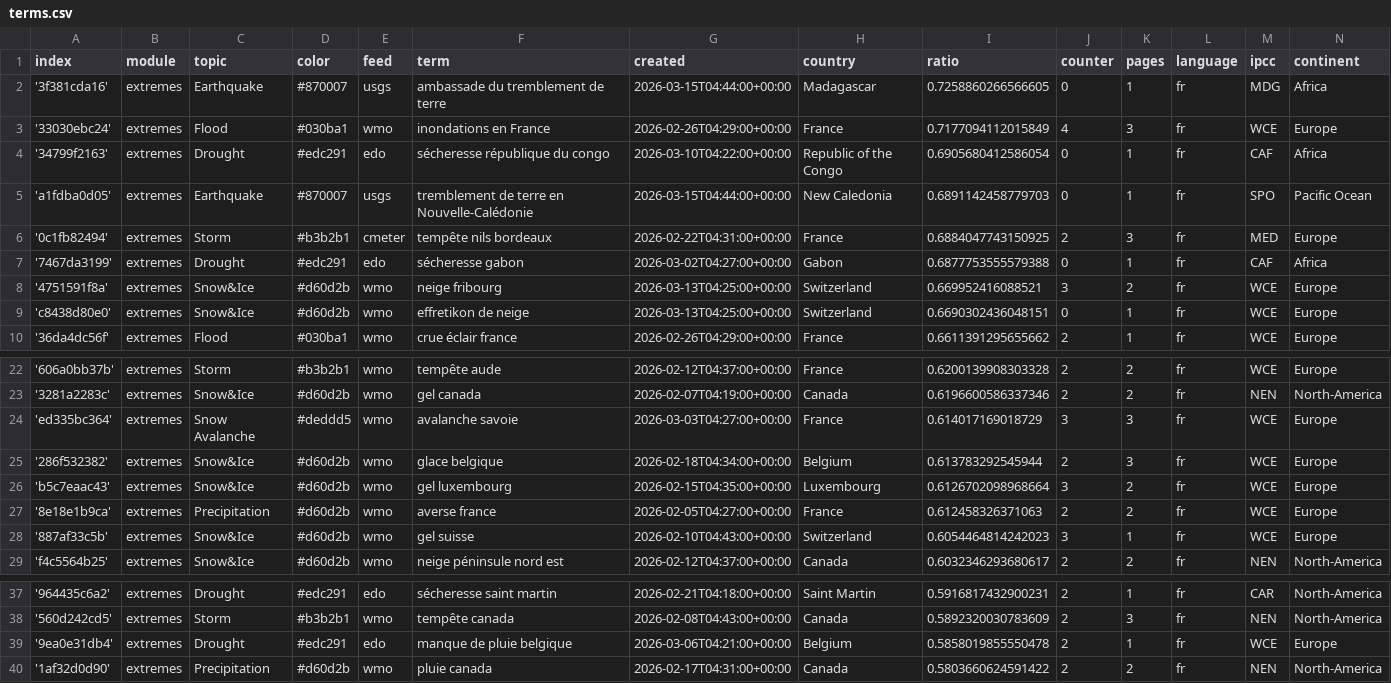
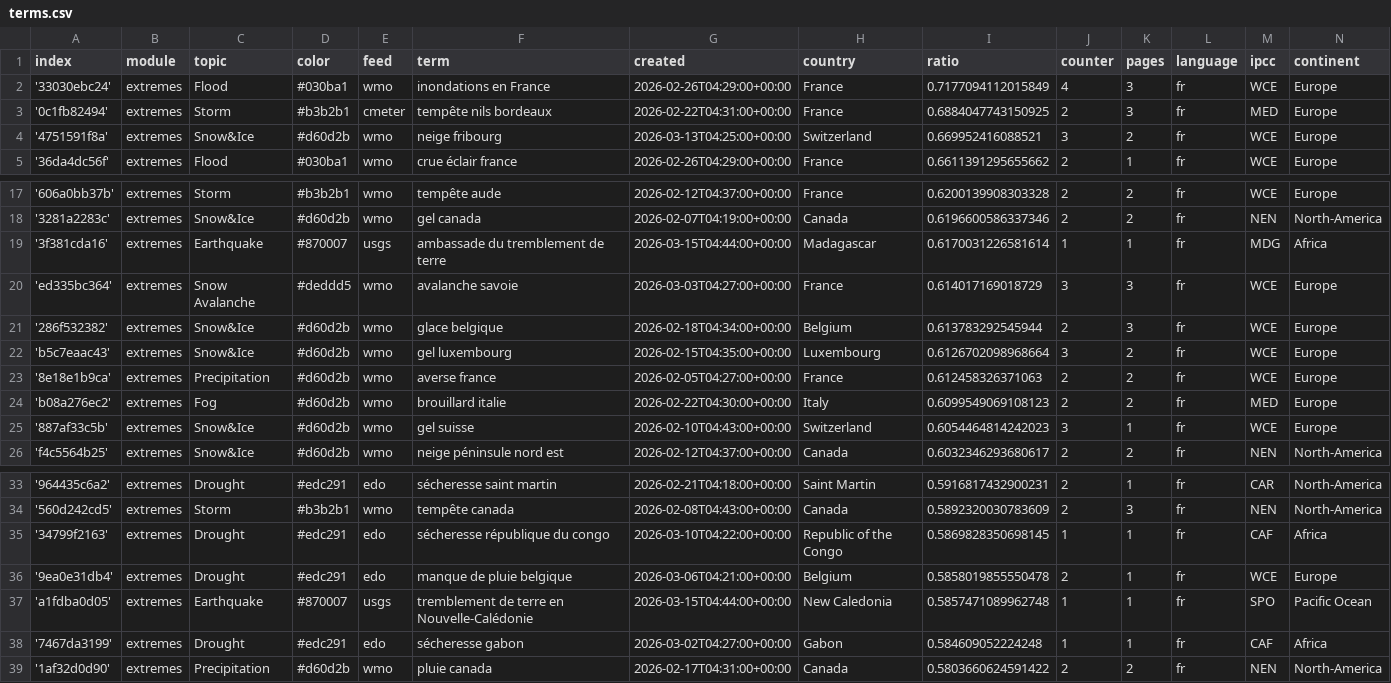
Before and after one commit to TinoH91news/frenchExtremes, a CSV file: terms.csv, drawn as a sheet; only a part is shown, gaps mark what is left out; removed rows and columns are numbered as before the commit, all else as after; the diff covers the shown part only; the diff names each change by its address in the sheet, - before the commit and + after, or states it on an @@ line.

```diff
--- a/terms.csv
+++ b/terms.csv
-row 2: '3f381cda16' | extremes | Earthquake | #870007 | usgs | ambassade du tremblement de terre | 2026-03-15T04:44:00+00:00 | Madagascar | 0.7258860266566605 | 0 | 1 | fr | MDG | Africa
-row 4: '34799f2163' | extremes | Drought | #edc291 | edo | sécheresse république du congo | 2026-03-10T04:22:00+00:00 | Republic of the Congo | 0.6905680412586054 | 0 | 1 | fr | CAF | Africa
-row 5: 'a1fdba0d05' | extremes | Earthquake | #870007 | usgs | tremblement de terre en Nouvelle-Calédonie | 2026-03-15T04:44:00+00:00 | New Caledonia | 0.6891142458779703 | 0 | 1 | fr | SPO | Pacific Ocean
-row 7: '7467da3199' | extremes | Drought | #edc291 | edo | sécheresse gabon | 2026-03-02T04:27:00+00:00 | Gabon | 0.6877753555579388 | 0 | 1 | fr | CAF | Africa
-row 9: 'c8438d80e0' | extremes | Snow&Ice | #d60d2b | wmo | effretikon de neige | 2026-03-13T04:25:00+00:00 | Switzerland | 0.6690302436048151 | 0 | 1 | fr | WCE | Europe
+row 19: '3f381cda16' | extremes | Earthquake | #870007 | usgs | ambassade du tremblement de terre | 2026-03-15T04:44:00+00:00 | Madagascar | 0.6170031226581614 | 1 | 1 | fr | MDG | Africa
+row 24: 'b08a276ec2' | extremes | Fog | #d60d2b | wmo | brouillard italie | 2026-02-22T04:30:00+00:00 | Italy | 0.6099549069108123 | 2 | 2 | fr | MED | Europe
+row 35: '34799f2163' | extremes | Drought | #edc291 | edo | sécheresse république du congo | 2026-03-10T04:22:00+00:00 | Republic of the Congo | 0.5869828350698145 | 1 | 1 | fr | CAF | Africa
+row 37: 'a1fdba0d05' | extremes | Earthquake | #870007 | usgs | tremblement de terre en Nouvelle-Calédonie | 2026-03-15T04:44:00+00:00 | New Caledonia | 0.5857471089962748 | 1 | 1 | fr | SPO | Pacific Ocean
+row 38: '7467da3199' | extremes | Drought | #edc291 | edo | sécheresse gabon | 2026-03-02T04:27:00+00:00 | Gabon | 0.584609052224248 | 1 | 1 | fr | CAF | Africa
```
Also changed, not shown: 2 added rows and 2 removed rows elsewhere in this file, cxsv/news_2026_03.csv.
